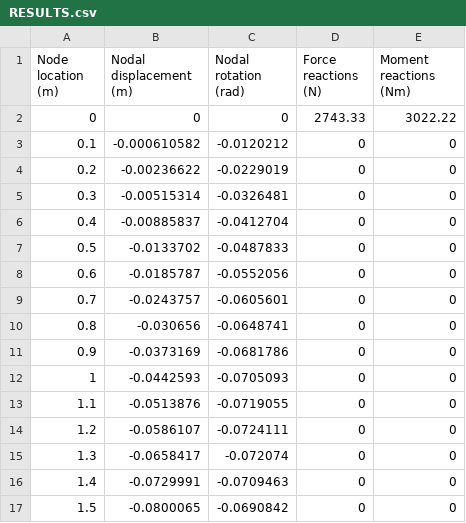
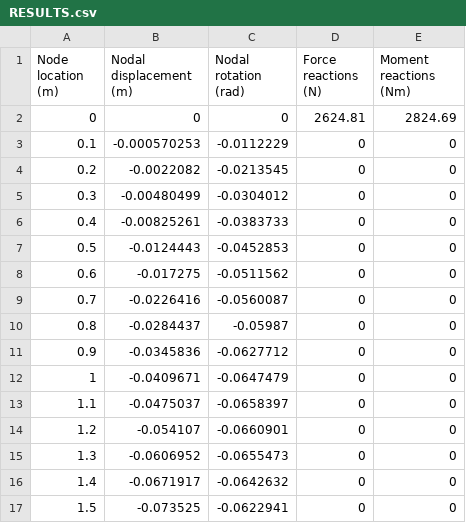
Before and after one commit to duck-wad/FEA-of-Euler-Bernoulli-Beams, a CSV file: FEA Engine/Output/RESULTS.csv, drawn as a sheet; only a part is shown; the diff covers the shown part only.

Commit message:
take post-processing out of engine

```diff
--- a/FEA Engine/Output/RESULTS.csv
+++ b/FEA Engine/Output/RESULTS.csv
@@ -1,17 +1,17 @@
 Node location (m),Nodal displacement (m),Nodal rotation (rad),Force reactions (N),Moment reactions (Nm)
-0,0,0,2743.33,3022.22
-0.1,-0.000610582,-0.0120212,0,0
-0.2,-0.00236622,-0.0229019,0,0
-0.3,-0.00515314,-0.0326481,0,0
-0.4,-0.00885837,-0.0412704,0,0
-0.5,-0.0133702,-0.0487833,0,0
-0.6,-0.0185787,-0.0552056,0,0
-0.7,-0.0243757,-0.0605601,0,0
-0.8,-0.030656,-0.0648741,0,0
-0.9,-0.0373169,-0.0681786,0,0
-1,-0.0442593,-0.0705093,0,0
-1.1,-0.0513876,-0.0719055,0,0
-1.2,-0.0586107,-0.0724111,0,0
-1.3,-0.0658417,-0.072074,0,0
-1.4,-0.0729991,-0.0709463,0,0
-1.5,-0.0800065,-0.0690842,0,0
+0,0,0,2624.81,2824.69
+0.1,-0.000570253,-0.0112229,0,0
+0.2,-0.0022082,-0.0213545,0,0
+0.3,-0.00480499,-0.0304012,0,0
+0.4,-0.00825261,-0.0383733,0,0
+0.5,-0.0124443,-0.0452853,0,0
+0.6,-0.017275,-0.0511562,0,0
+0.7,-0.0226416,-0.0560087,0,0
+0.8,-0.0284437,-0.05987,0,0
+0.9,-0.0345836,-0.0627712,0,0
+1,-0.0409671,-0.0647479,0,0
+1.1,-0.0475037,-0.0658397,0,0
+1.2,-0.054107,-0.0660901,0,0
+1.3,-0.0606952,-0.0655473,0,0
+1.4,-0.0671917,-0.0642632,0,0
+1.5,-0.073525,-0.0622941,0,0
```
Also changed, not shown: 130 edited cells elsewhere in this file, 6 other files.
